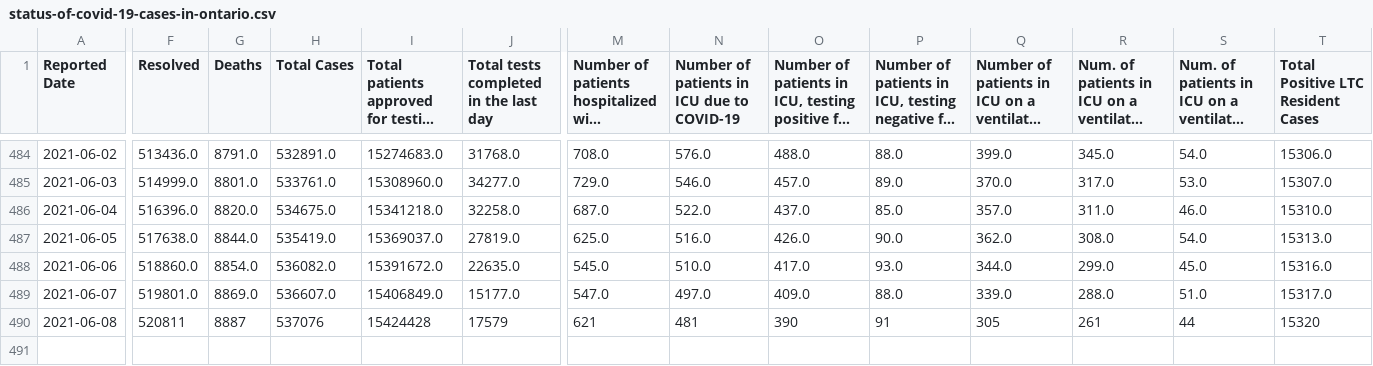
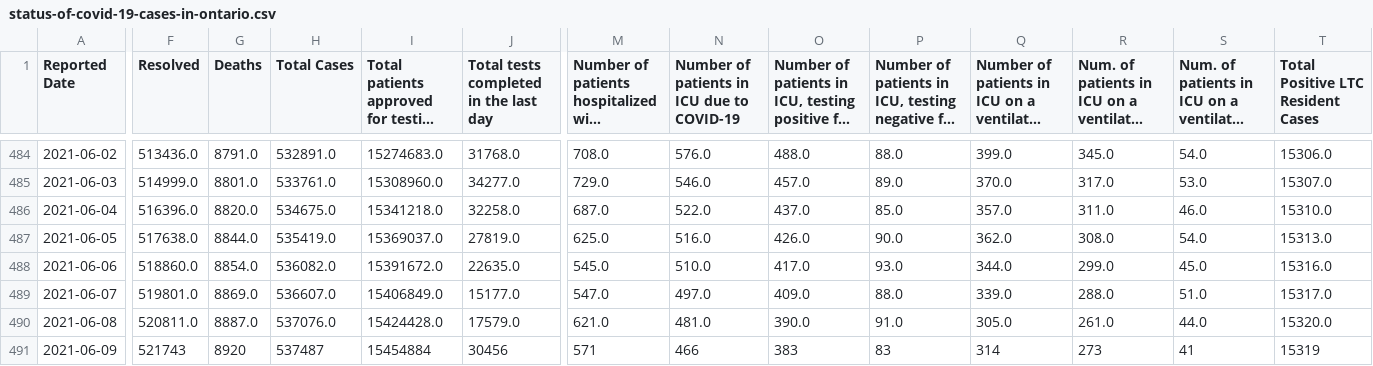
Before and after one commit to Manifaust/ontario-covid-graph, a CSV file: raw_reports/status-of-covid-19-cases-in-ontario.csv, drawn as a sheet; only a part is shown, gaps mark what is left out; long unchanged cells end in …; rows hold the shown columns only; the diff covers the shown part only; the diff names each change by its address in the sheet, - before the commit and + after, or states it on an @@ line.

```diff
--- a/raw_reports/status-of-covid-19-cases-in-ontario.csv
+++ b/raw_reports/status-of-covid-19-cases-in-ontario.csv
-F490 (Resolved): 520811
+F490 (Resolved): 520811.0
-G490 (Deaths): 8887
+G490 (Deaths): 8887.0
-H490 (Total Cases): 537076
+H490 (Total Cases): 537076.0
-I490: 15424428
+I490: 15424428.0
-J490: 17579
+J490: 17579.0
-M490: 621
+M490: 621.0
-N490: 481
+N490: 481.0
-O490: 390
+O490: 390.0
-P490: 91
+P490: 91.0
-Q490: 305
+Q490: 305.0
-R490: 261
+R490: 261.0
-S490: 44
+S490: 44.0
-T490: 15320
+T490: 15320.0
+row 491: 2021-06-09 | 521743 | 8920 | 537487 | 15454884 | 30456 | 571 | 466 | 383 | 83 | 314 | 273 | 41 | 15319
```
Also changed, not shown: 6 edited cells elsewhere in this file, raw_reports/daily-change-phu.csv, 4 other files.
